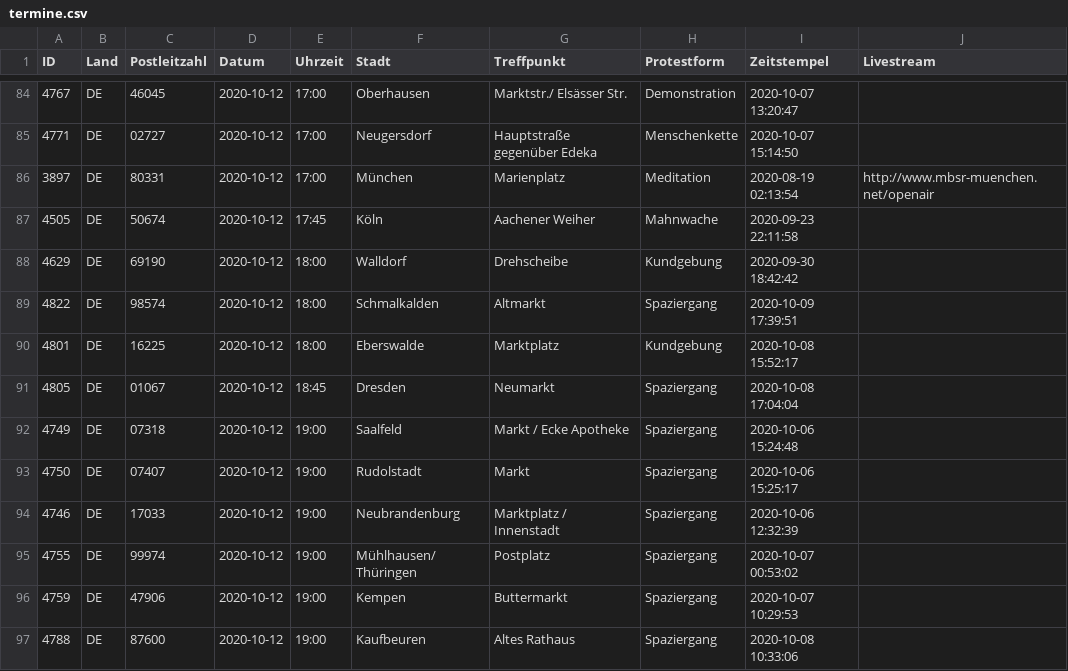
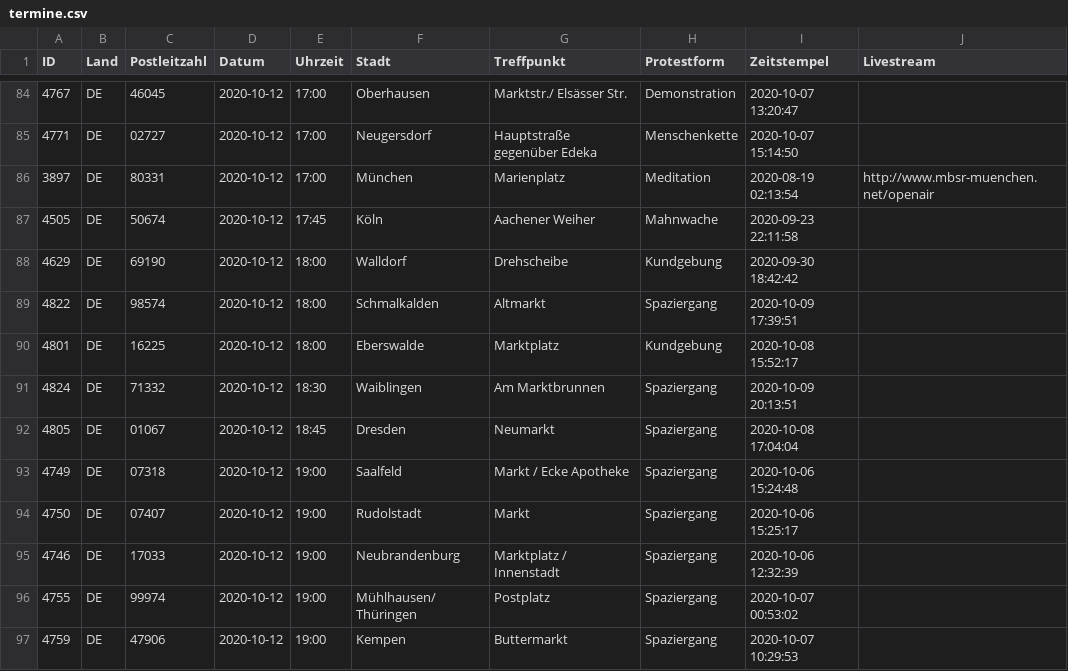
Before and after one commit to anonymous-tld/m.terminkalender.top, a CSV file: _data/termine.csv, drawn as a sheet; only a part is shown, gaps mark what is left out; the shorter side is filled out with more unchanged rows; the diff names each change by its address in the sheet, - before the commit and + after, or states it on an @@ line.

Commit message:
Update termine.csv from https://demo.terminkalender.top/termine.csv

```diff
--- a/_data/termine.csv
+++ b/_data/termine.csv
+row 91: 4824 | DE | 71332 | 2020-10-12 | 18:30 | Waiblingen | Am Marktbrunnen | Spaziergang | 2020-10-09 20:13:51
```
